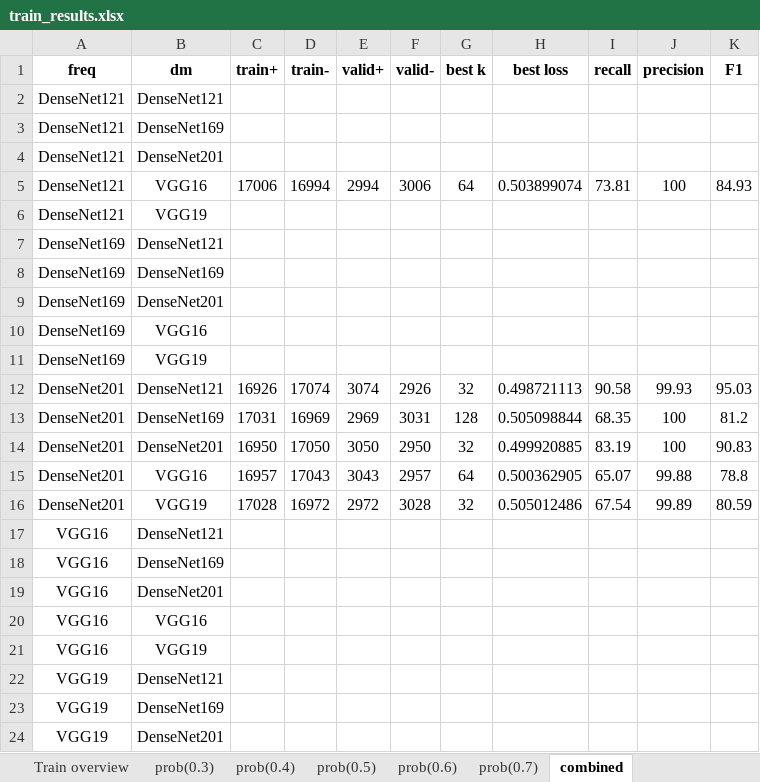
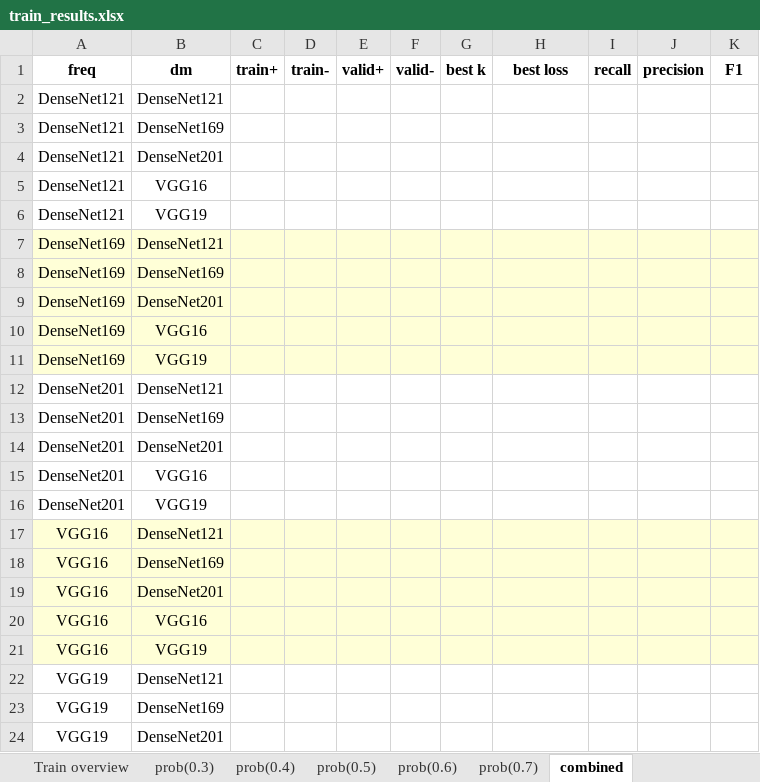
Before and after one commit to aweaver1fandm/fetch, an Excel workbook: train_results.xlsx, sheet combined, drawn as a sheet; only a part is shown; values as stored, in another font and other column widths than the file's, no borders; removed rows and columns are numbered as before the commit, all else as after; the diff names each change by its address in the sheet, - before the commit and + after, or states it on an @@ line.

```diff
--- a/train_results.xlsx (sheet combined)
+++ b/train_results.xlsx (sheet combined)
-row 5: DenseNet121 | VGG16 | 17006 | 16994 | 2994 | 3006 | 64 | 0.503899074 | 73.81 | 100 | 84.93
+row 5: DenseNet121 | VGG16
-A7:K11 fill: none
+A7:K11 fill: #FFFFD7
-row 12: DenseNet201 | DenseNet121 | 16926 | 17074 | 3074 | 2926 | 32 | 0.498721113 | 90.58 | 99.93 | 95.03
-row 13: DenseNet201 | DenseNet169 | 17031 | 16969 | 2969 | 3031 | 128 | 0.505098844 | 68.35 | 100 | 81.2
-row 14: DenseNet201 | DenseNet201 | 16950 | 17050 | 3050 | 2950 | 32 | 0.499920885 | 83.19 | 100 | 90.83
-row 15: DenseNet201 | VGG16 | 16957 | 17043 | 3043 | 2957 | 64 | 0.500362905 | 65.07 | 99.88 | 78.8
-row 16: DenseNet201 | VGG19 | 17028 | 16972 | 2972 | 3028 | 32 | 0.505012486 | 67.54 | 99.89 | 80.59
+row 12: DenseNet201 | DenseNet121
+row 13: DenseNet201 | DenseNet169
+row 14: DenseNet201 | DenseNet201
+row 15: DenseNet201 | VGG16
+row 16: DenseNet201 | VGG19
-A17:K21 fill: none
+A17:K21 fill: #FFFFD7
```
Also changed, not shown: sheet Train overview, sheet prob(0.7), sheet prob(0.4), sheet prob(0.5), sheet prob(0.6), sheet prob(0.3).
